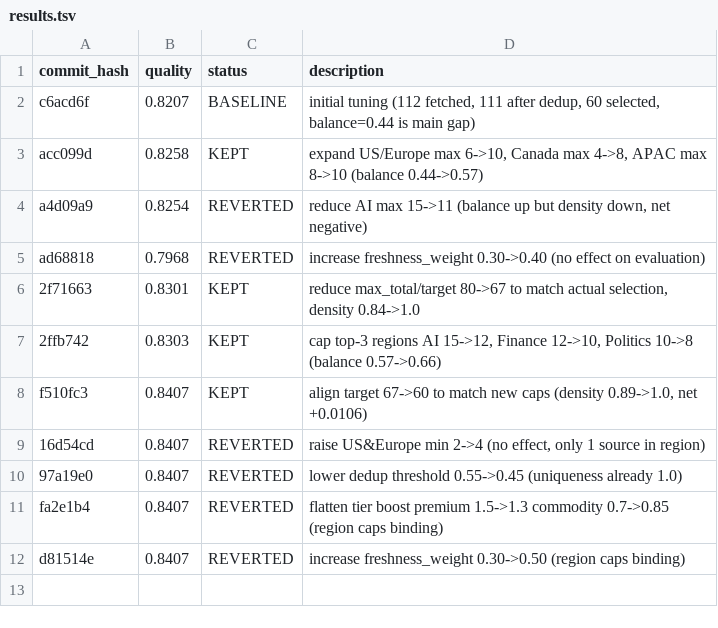
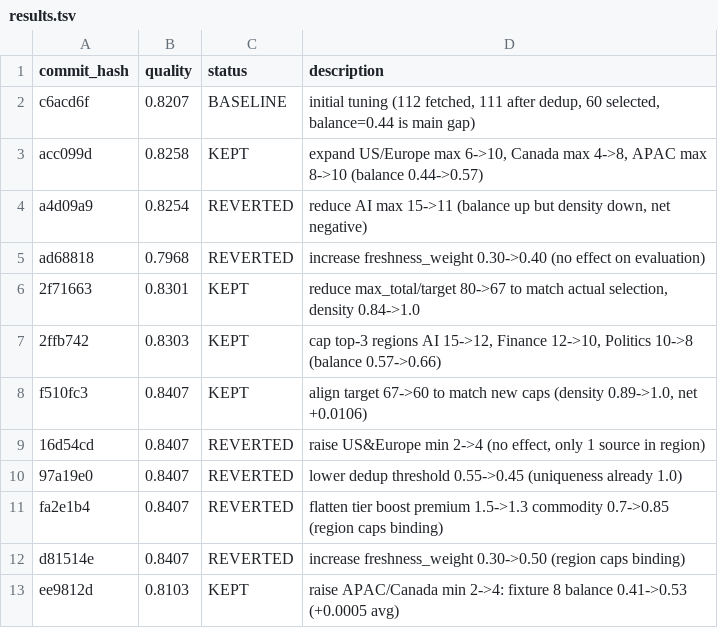
Before and after one commit to chengli1986/global-news, a TSV file: autoresearch/results.tsv, drawn as a sheet; the diff names each change by its address in the sheet, - before the commit and + after, or states it on an @@ line.

```diff
--- a/autoresearch/results.tsv
+++ b/autoresearch/results.tsv
+row 13: ee9812d | 0.8103 | KEPT | raise APAC/Canada min 2->4: fixture 8 balance 0.41->0.53 (+0.0005 avg)
```
Also changed, not shown: 1 other file.
